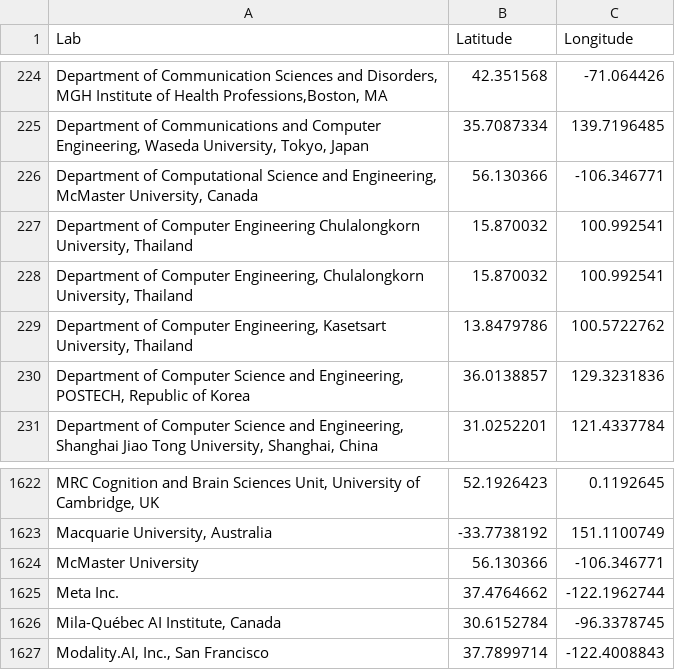
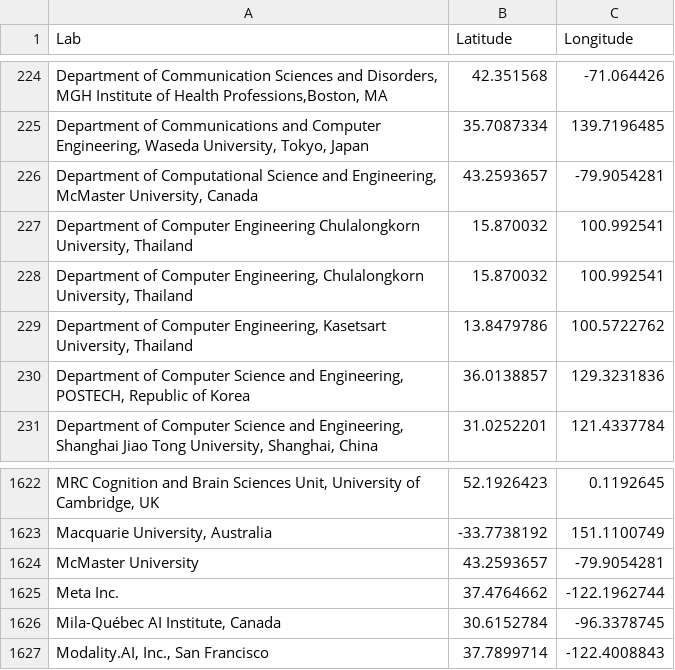
Before and after one commit to MaloMn/research-map, a CSV file: data/locations/locations.csv, drawn as a sheet; only a part is shown, gaps mark what is left out; the diff names each change by its address in the sheet, - before the commit and + after, or states it on an @@ line.

Commit message:
Fixed canadian location

```diff
--- a/data/locations/locations.csv
+++ b/data/locations/locations.csv
-B226 (Latitude): 56.130366
+B226 (Latitude): 43.2593657
-C226 (Longitude): -106.346771
+C226 (Longitude): -79.9054281
-B1624 (Latitude): 56.130366
+B1624 (Latitude): 43.2593657
-C1624 (Longitude): -106.346771
+C1624 (Longitude): -79.9054281
```
Also changed, not shown: 2 other files.
